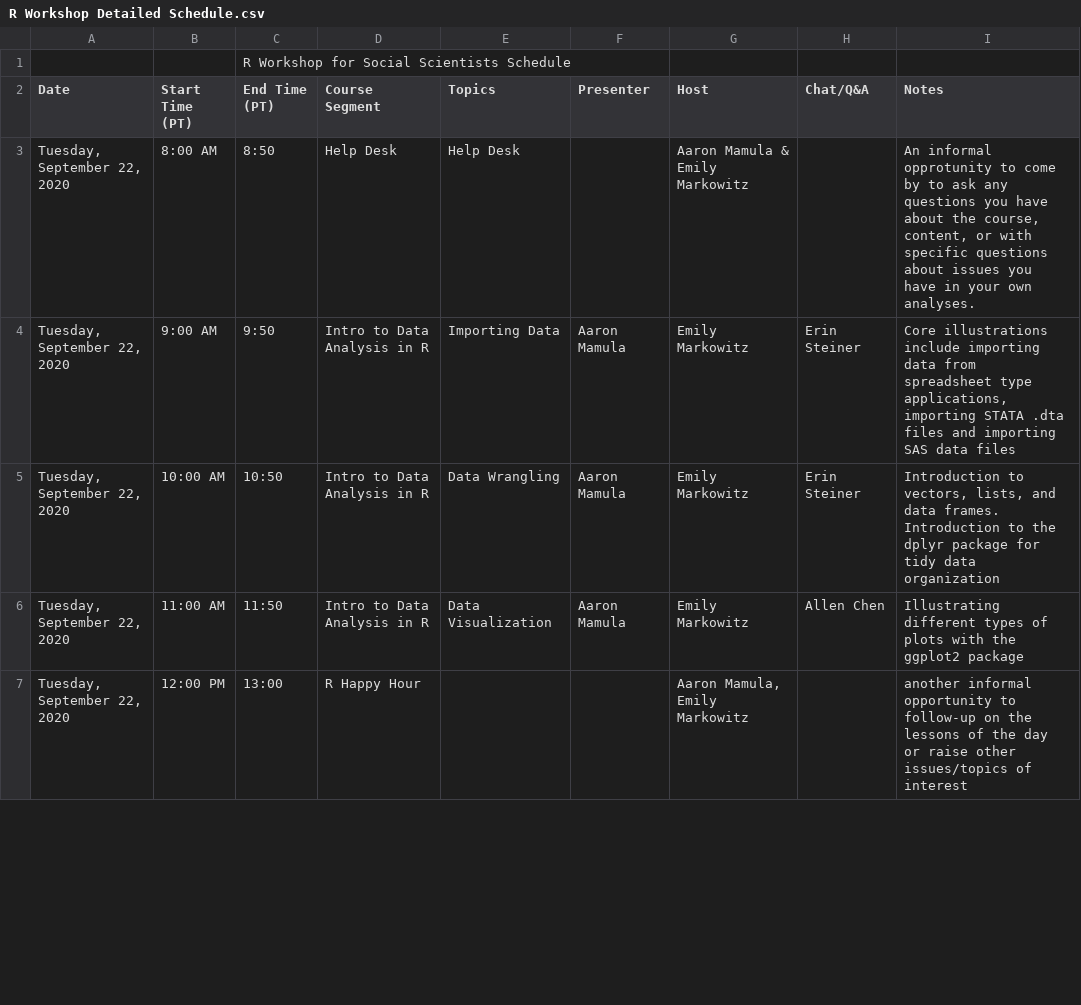
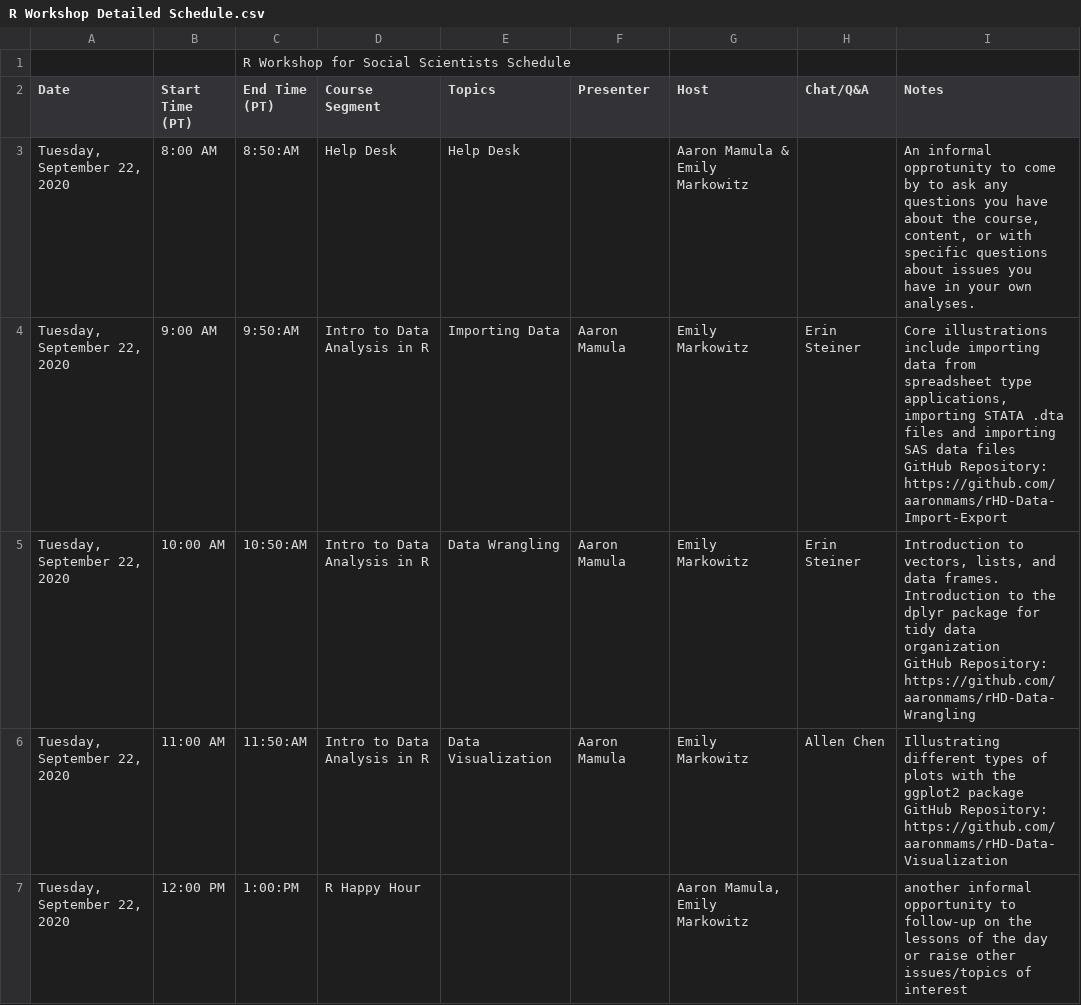
Before and after one commit to EmilyMarkowitz-NOAA/RWorkshopForSocialScientists, a CSV file: R Workshop Detailed Schedule.csv, drawn as a sheet; only a part is shown; the diff covers the shown part only.

Commit message:
updated schedule

```diff
--- a/R Workshop Detailed Schedule.csv
+++ b/R Workshop Detailed Schedule.csv
@@ -2,6 +2,12 @@
 Date,Start Time (PT),End Time (PT),Course Segment,Topics,Presenter,Host,Chat/Q&A,Notes
-"Tuesday, September 22, 2020",8:00 AM,8:50,Help Desk,Help Desk,,Aaron Mamula & Emily Markowitz,,"An informal opprotunity to come by to ask any questions you have about the course, content, or with specific questions about issues you have in your own analyses."
-"Tuesday, September 22, 2020",9:00 AM,9:50,Intro to Data Analysis in R,Importing Data,Aaron Mamula,Emily Markowitz,Erin Steiner,"Core illustrations include importing data from spreadsheet type applications, importing STATA .dta files and importing SAS data files"
-"Tuesday, September 22, 2020",10:00 AM,10:50,Intro to Data Analysis in R,Data Wrangling,Aaron Mamula,Emily Markowitz,Erin Steiner,"Introduction to vectors, lists, and data frames. Introduction to the dplyr package for tidy data organization"
-"Tuesday, September 22, 2020",11:00 AM,11:50,Intro to Data Analysis in R,Data Visualization,Aaron Mamula,Emily Markowitz,Allen Chen,Illustrating different types of plots with the ggplot2 package
-"Tuesday, September 22, 2020",12:00 PM,13:00,R Happy Hour,,,"Aaron Mamula, Emily Markowitz",,another informal opportunity to follow-up on the lessons of the day or raise other issues/topics of interest
+"Tuesday, September 22, 2020",8:00 AM,8:50:AM,Help Desk,Help Desk,,Aaron Mamula & Emily Markowitz,,"An informal opprotunity to come by to ask any questions you have about the course, content, or with specific questions about issues you have in your own analyses."
+"Tuesday, September 22, 2020",9:00 AM,9:50:AM,Intro to Data Analysis in R,Importing Data,Aaron Mamula,Emily Markowitz,Erin Steiner,"Core illustrations include importing data from spreadsheet type applications, importing STATA .dta files and importing SAS data files
+
+GitHub Repository: https://github.com/aaronmams/rHD-Data-Import-Export"
+"Tuesday, September 22, 2020",10:00 AM,10:50:AM,Intro to Data Analysis in R,Data Wrangling,Aaron Mamula,Emily Markowitz,Erin Steiner,"Introduction to vectors, lists, and data frames. Introduction to the dplyr package for tidy data organization
+
+GitHub Repository: https://github.com/aaronmams/rHD-Data-Wrangling"
+"Tuesday, September 22, 2020",11:00 AM,11:50:AM,Intro to Data Analysis in R,Data Visualization,Aaron Mamula,Emily Markowitz,Allen Chen,"Illustrating different types of plots with the ggplot2 package
+
+GitHub Repository: https://github.com/aaronmams/rHD-Data-Visualization"
+"Tuesday, September 22, 2020",12:00 PM,1:00:PM,R Happy Hour,,,"Aaron Mamula, Emily Markowitz",,another informal opportunity to follow-up on the lessons of the day or raise other issues/topics of interest
```
Also changed, not shown: 19 edited cells elsewhere in this file.
